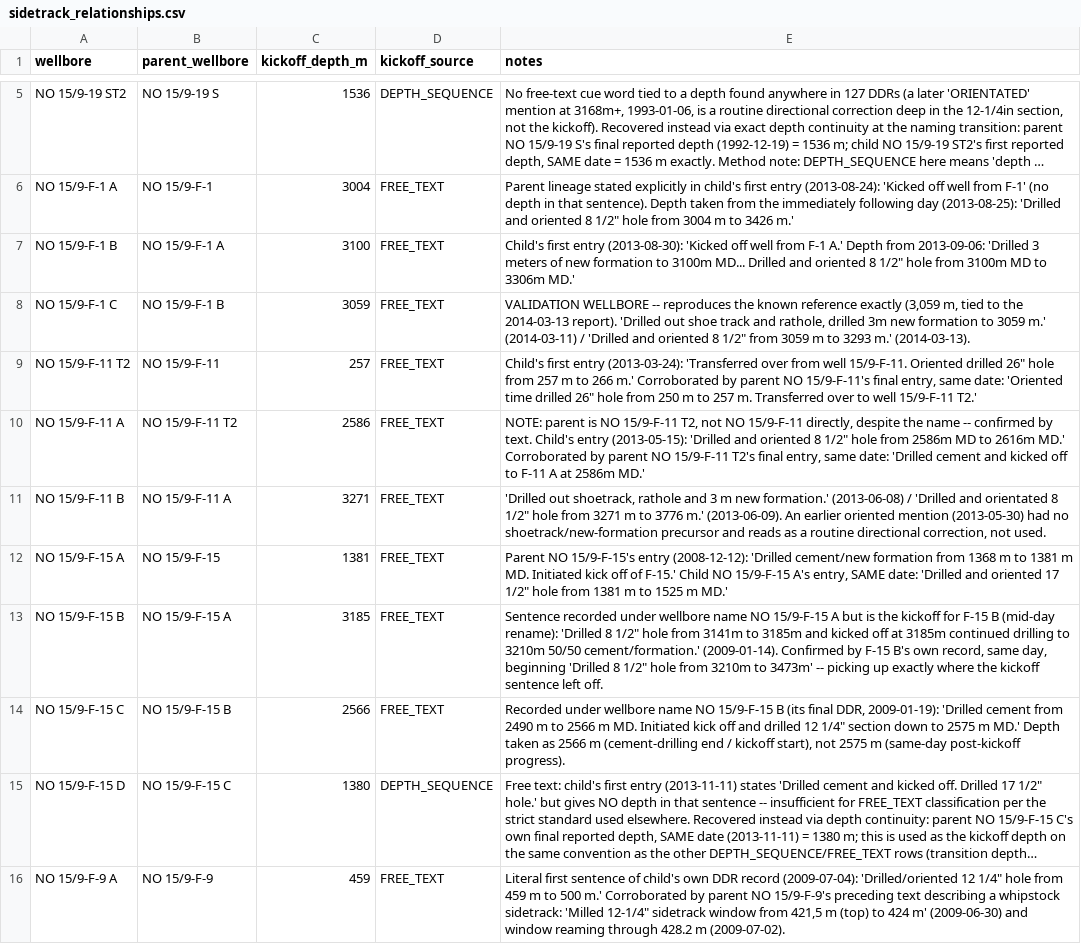
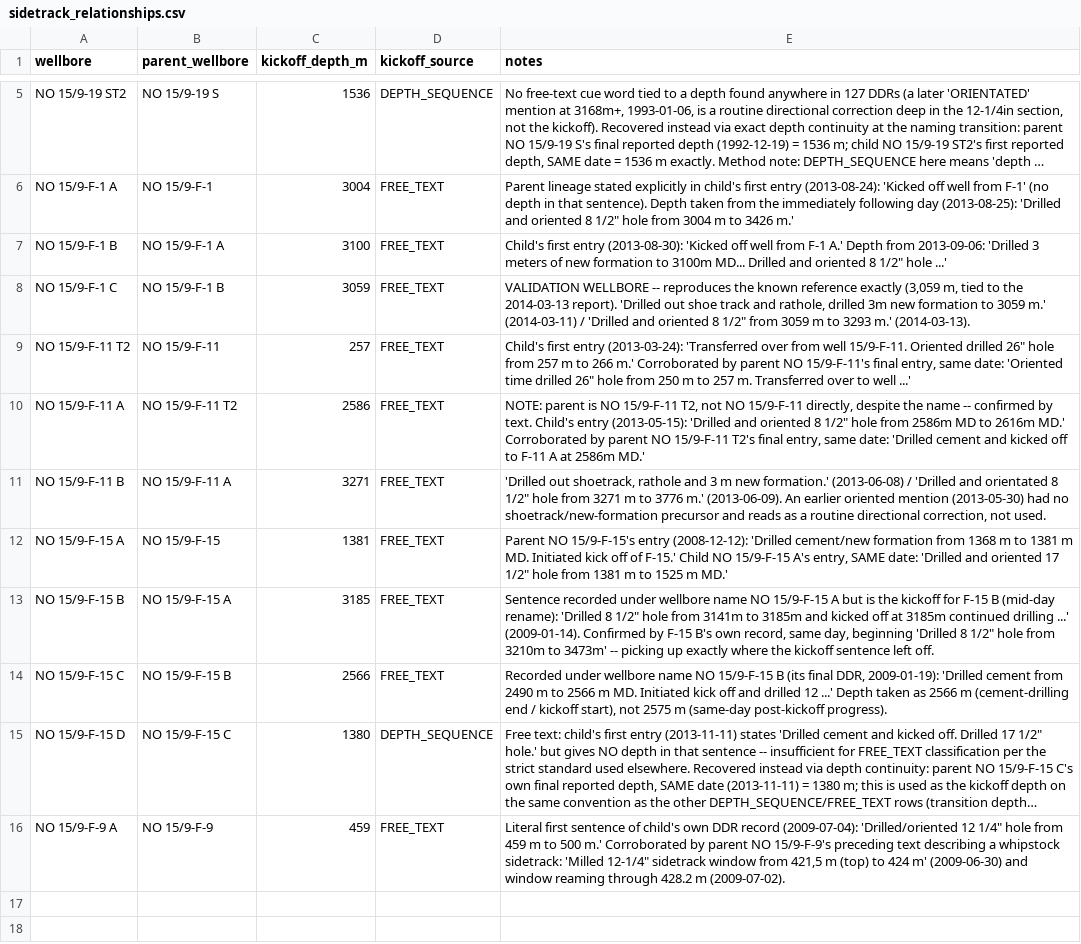
Before and after one commit to 985185/volve-well-construction-timeline, a CSV file: inputs/repo_before/data/sidetrack_relationships.csv (was data/sidetrack_relationships.csv), drawn as a sheet; only a part is shown, gaps mark what is left out; long unchanged cells end in …; the diff names each change by its address in the sheet, - before the commit and + after, or states it on an @@ line.

Commit message:
Rerun setup: brief, stocktake, old outputs moved to inputs

```diff
--- a/data/sidetrack_relationships.csv
+++ b/inputs/repo_before/data/sidetrack_relationships.csv
-E7 (notes): …1/2" hole from 3100m MD to 3306m MD.'
+E7 (notes): …1/2" hole ...'
-E9 (notes): …to well 15/9-F-11 T2.'
+E9 (notes): …to well ...'
-E13 (notes): …continued drilling to 3210m 50/50 cement/formation.' (2009-01-14). Confirmed…
+E13 (notes): …continued drilling ...' (2009-01-14). Confirmed…
-E14 (notes): …drilled 12 1/4" section down to 2575 m MD.' Depth taken…
+E14 (notes): …drilled 12 ...' Depth taken…
```
Also changed, not shown: 30 other files.
